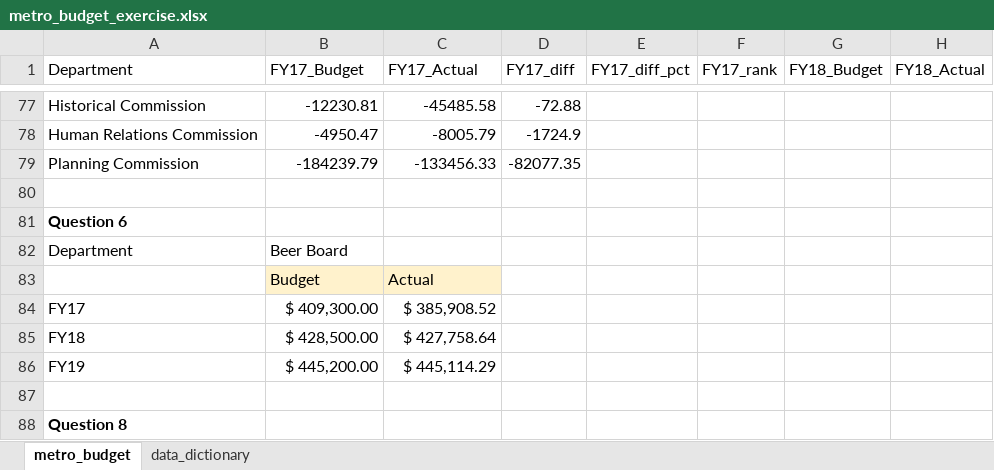
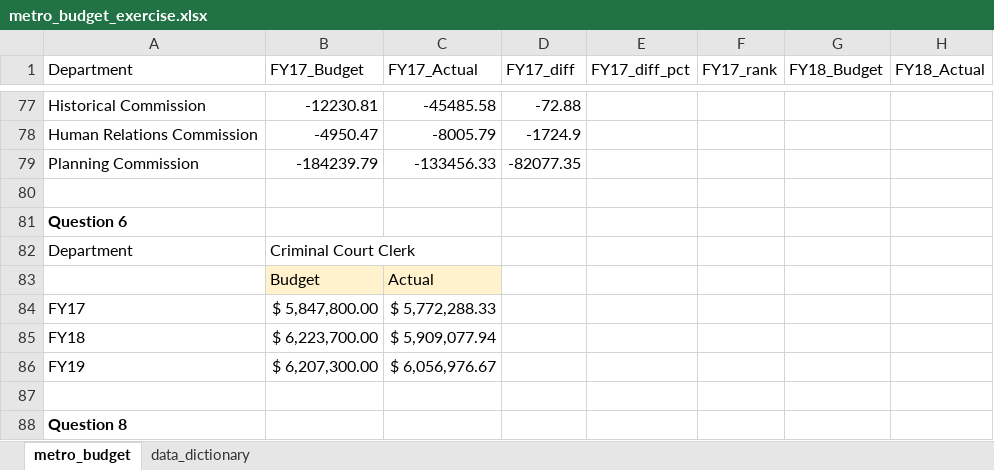
Before and after one commit to NSS-Data-Analytics-Cohort-12/excel-lookups-da12-ericahen, an Excel workbook: metro_budget_exercise.xlsx, sheet metro_budget, drawn as a sheet; only a part is shown, gaps mark what is left out; values as stored, in another font and other column widths than the file's, no borders; charts and pictures not drawn; the diff names each change by its address in the sheet, - before the commit and + after, or states it on an @@ line.

Commit message:
finished all but challenge

```diff
--- a/metro_budget_exercise.xlsx (sheet metro_budget)
+++ b/metro_budget_exercise.xlsx (sheet metro_budget)
-B82 (FY17_Budget): Beer Board
+B82 (FY17_Budget): Criminal Court Clerk
-B84 (FY17_Budget): $ 409,300.00
+B84 (FY17_Budget): $ 5,847,800.00
-C84 (FY17_Actual): $ 385,908.52
+C84 (FY17_Actual): $ 5,772,288.33
-B85 (FY17_Budget): $ 428,500.00
+B85 (FY17_Budget): $ 6,223,700.00
-C85 (FY17_Actual): $ 427,758.64
+C85 (FY17_Actual): $ 5,909,077.94
-B86 (FY17_Budget): $ 445,200.00
+B86 (FY17_Budget): $ 6,207,300.00
-C86 (FY17_Actual): $ 445,114.29
+C86 (FY17_Actual): $ 6,056,976.67
```
Also changed, not shown: charts or pictures.
